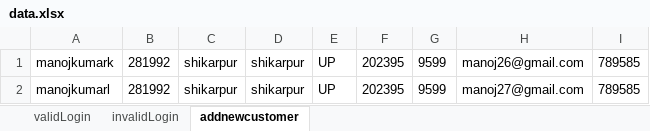
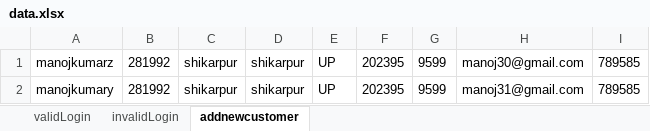
Before and after one commit to Manoj-350/TestPageFac, an Excel workbook: inputData/data.xlsx, sheet addnewcustomer, drawn as a sheet; values as stored, in another font and other column widths than the file's, no borders; the diff names each change by its address in the sheet, - before the commit and + after, or states it on an @@ line.

```diff
--- a/inputData/data.xlsx (sheet addnewcustomer)
+++ b/inputData/data.xlsx (sheet addnewcustomer)
-A1: manojkumark
+A1: manojkumarz
-H1: manoj26@gmail.com
+H1: manoj30@gmail.com
-A2: manojkumarl
+A2: manojkumary
-H2: manoj27@gmail.com
+H2: manoj31@gmail.com
```
Also changed, not shown: sheet validLogin, 34 other files.
